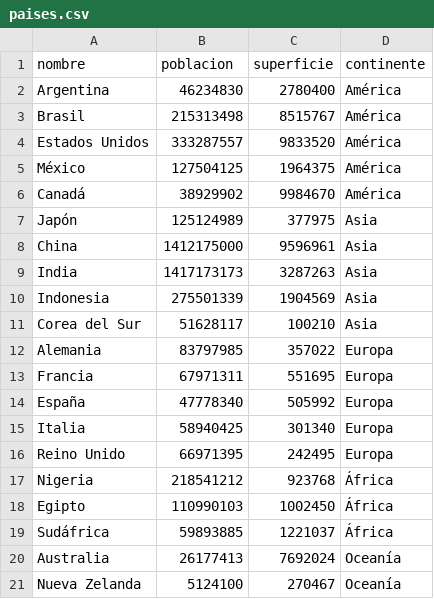
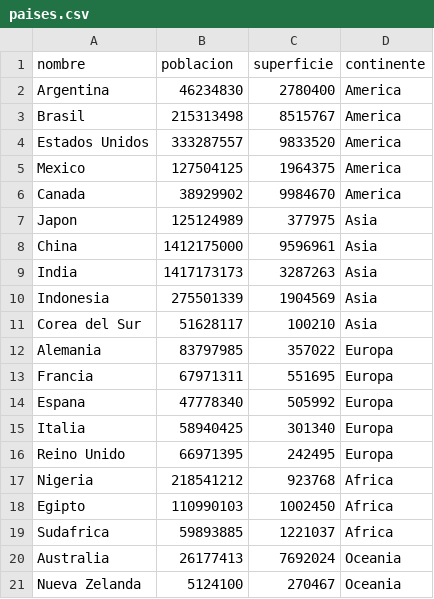
Before and after one commit to mairaguirre/gestion-paises, a CSV file: paises.csv, drawn as a sheet.

Commit message:
Normalizar nombres
Se quitan todos los acentos de los nombres de países y continentes para evitar errores en la ejecución del programa.

```diff
--- a/paises.csv
+++ b/paises.csv
@@ -1,8 +1,8 @@
 nombre,poblacion,superficie,continente
-Argentina,46234830,2780400,América
-Brasil,215313498,8515767,América
-Estados Unidos,333287557,9833520,América
-México,127504125,1964375,América
-Canadá,38929902,9984670,América
-Japón,125124989,377975,Asia
+Argentina,46234830,2780400,America
+Brasil,215313498,8515767,America
+Estados Unidos,333287557,9833520,America
+Mexico,127504125,1964375,America
+Canada,38929902,9984670,America
+Japon,125124989,377975,Asia
 China,1412175000,9596961,Asia
@@ -13,9 +13,9 @@ Alemania,83797985,357022,Europa
 Francia,67971311,551695,Europa
-España,47778340,505992,Europa
+Espana,47778340,505992,Europa
 Italia,58940425,301340,Europa
 Reino Unido,66971395,242495,Europa
-Nigeria,218541212,923768,África
-Egipto,110990103,1002450,África
-Sudáfrica,59893885,1221037,África
-Australia,26177413,7692024,Oceanía
-Nueva Zelanda,5124100,270467,Oceanía
+Nigeria,218541212,923768,Africa
+Egipto,110990103,1002450,Africa
+Sudafrica,59893885,1221037,Africa
+Australia,26177413,7692024,Oceania
+Nueva Zelanda,5124100,270467,Oceania
```
